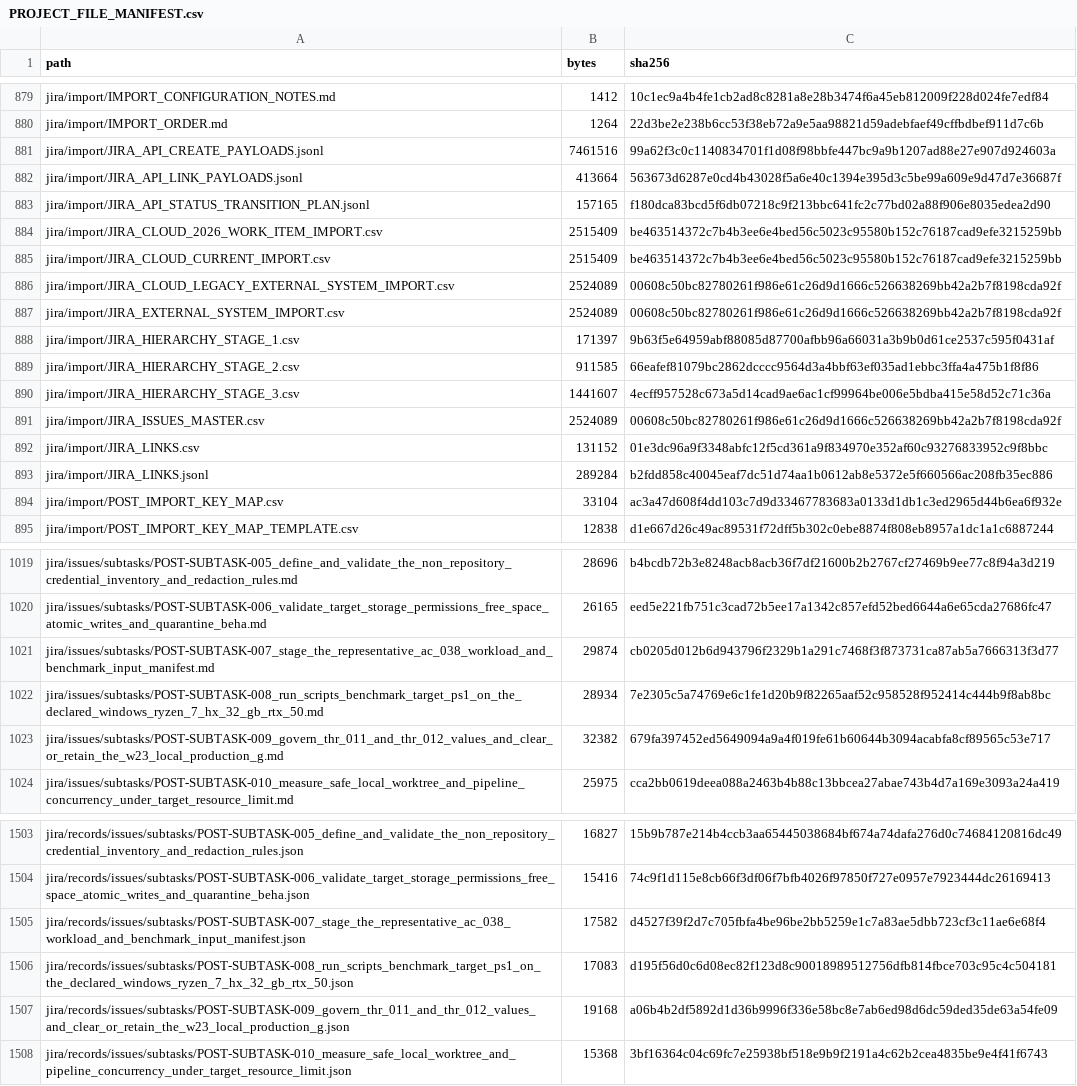
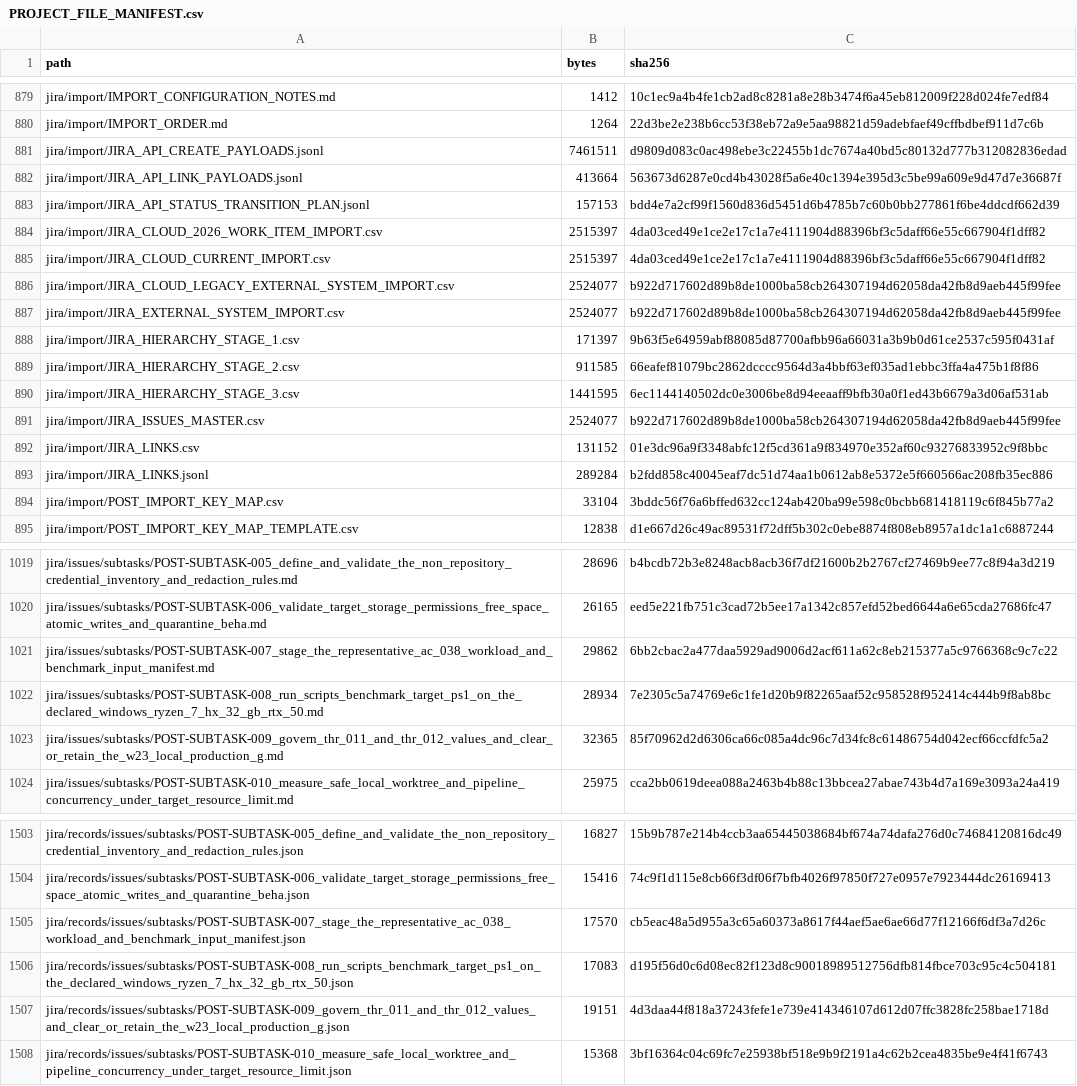
Before and after one commit to KevinSGarrett/BatteredAggieSyndrome, a CSV file: provenance/PROJECT_FILE_MANIFEST.csv, drawn as a sheet; only a part is shown, gaps mark what is left out; the diff covers the shown part only; the diff names each change by its address in the sheet, - before the commit and + after, or states it on an @@ line.

```diff
--- a/provenance/PROJECT_FILE_MANIFEST.csv
+++ b/provenance/PROJECT_FILE_MANIFEST.csv
-B881 (bytes): 7461516
+B881 (bytes): 7461511
-C881 (sha256): 99a62f3c0c1140834701f1d08f98bbfe447bc9a9b1207ad88e27e907d924603a
+C881 (sha256): d9809d083c0ac498ebe3c22455b1dc7674a40bd5c80132d777b312082836edad
-B883 (bytes): 157165
+B883 (bytes): 157153
-C883 (sha256): f180dca83bcd5f6db07218c9f213bbc641fc2c77bd02a88f906e8035edea2d90
+C883 (sha256): bdd4e7a2cf99f1560d836d5451d6b4785b7c60b0bb277861f6be4ddcdf662d39
-B884:B885 (bytes): 2515409
+B884:B885 (bytes): 2515397
-C884:C885 (sha256): be463514372c7b4b3ee6e4bed56c5023c95580b152c76187cad9efe3215259bb
+C884:C885 (sha256): 4da03ced49e1ce2e17c1a7e4111904d88396bf3c5daff66e55c667904f1dff82
-B886:B887 (bytes): 2524089
+B886:B887 (bytes): 2524077
-C886:C887 (sha256): 00608c50bc82780261f986e61c26d9d1666c526638269bb42a2b7f8198cda92f
+C886:C887 (sha256): b922d717602d89b8de1000ba58cb264307194d62058da42fb8d9aeb445f99fee
-B890 (bytes): 1441607
+B890 (bytes): 1441595
-C890 (sha256): 4ecff957528c673a5d14cad9ae6ac1cf99964be006e5bdba415e58d52c71c36a
+C890 (sha256): 6ec1144140502dc0e3006be8d94eeaaff9bfb30a0f1ed43b6679a3d06af531ab
-B891 (bytes): 2524089
+B891 (bytes): 2524077
-C891 (sha256): 00608c50bc82780261f986e61c26d9d1666c526638269bb42a2b7f8198cda92f
+C891 (sha256): b922d717602d89b8de1000ba58cb264307194d62058da42fb8d9aeb445f99fee
-C894 (sha256): ac3a47d608f4dd103c7d9d33467783683a0133d1db1c3ed2965d44b6ea6f932e
+C894 (sha256): 3bddc56f76a6bffed632cc124ab420ba99e598c0bcbb681418119c6f845b77a2
-B1021 (bytes): 29874
+B1021 (bytes): 29862
-C1021 (sha256): cb0205d012b6d943796f2329b1a291c7468f3f873731ca87ab5a7666313f3d77
+C1021 (sha256): 6bb2cbac2a477daa5929ad9006d2acf611a62c8eb215377a5c9766368c9c7c22
-B1023 (bytes): 32382
+B1023 (bytes): 32365
-C1023 (sha256): 679fa397452ed5649094a9a4f019fe61b60644b3094acabfa8cf89565c53e717
+C1023 (sha256): 85f70962d2d6306ca66c085a4dc96c7d34fc8c61486754d042ecf66ccfdfc5a2
-B1505 (bytes): 17582
+B1505 (bytes): 17570
-C1505 (sha256): d4527f39f2d7c705fbfa4be96be2bb5259e1c7a83ae5dbb723cf3c11ae6e68f4
+C1505 (sha256): cb5eac48a5d955a3c65a60373a8617f44aef5ae6ae66d77f12166f6df3a7d26c
-B1507 (bytes): 19168
+B1507 (bytes): 19151
-C1507 (sha256): a06b4b2df5892d1d36b9996f336e58bc8e7ab6ed98d6dc59ded35de63a54fe09
+C1507 (sha256): 4d3daa44f818a37243fefe1e739e414346107d612d07ffc3828fc258bae1718d
```
Also changed, not shown: 16 edited cells elsewhere in this file, 23 other files.
